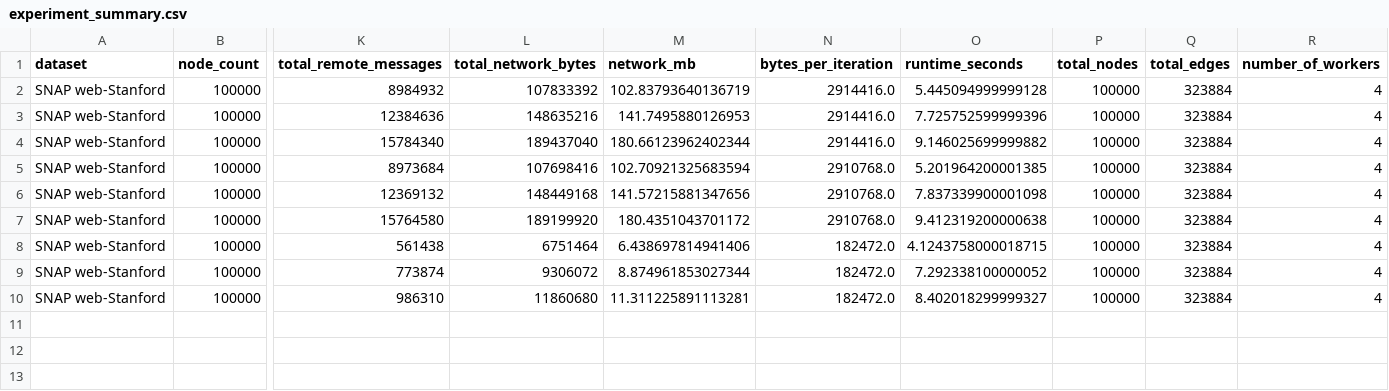
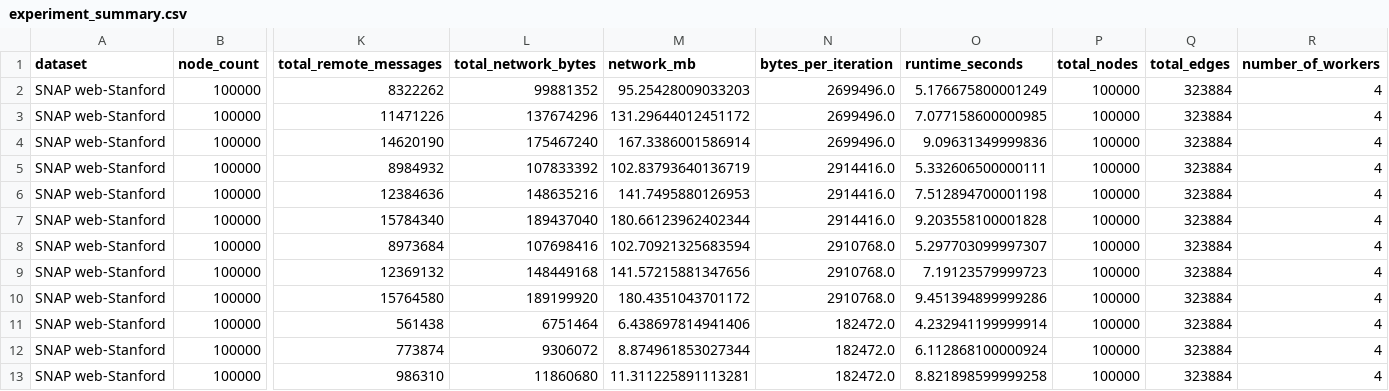
Before and after one commit to moseking/N23DCCN096_LuongThiNhuHuynh_CSDLPT, a CSV file: results/experiment_summary.csv, drawn as a sheet; only a part is shown, gaps mark what is left out; addresses are those after the commit; rows hold the shown columns only; the diff names each change by its address in the sheet, - before the commit and + after, or states it on an @@ line.

```diff
--- a/results/experiment_summary.csv
+++ b/results/experiment_summary.csv
+row 2: SNAP web-Stanford | 100000 | 8322262 | 99881352 | 95.25428009033203 | 2699496.0 | 5.176675800001249 | 100000 | 323884 | 4
+row 3: SNAP web-Stanford | 100000 | 11471226 | 137674296 | 131.29644012451172 | 2699496.0 | 7.077158600000985 | 100000 | 323884 | 4
+row 4: SNAP web-Stanford | 100000 | 14620190 | 175467240 | 167.3386001586914 | 2699496.0 | 9.09631349999836 | 100000 | 323884 | 4
-O5 (runtime_seconds): 5.445094999999128
+O5 (runtime_seconds): 5.332606500000111
-O6 (runtime_seconds): 7.725752599999396
+O6 (runtime_seconds): 7.512894700001198
-O7 (runtime_seconds): 9.146025699999882
+O7 (runtime_seconds): 9.203558100001828
-O8 (runtime_seconds): 5.201964200001385
+O8 (runtime_seconds): 5.297703099997307
-O9 (runtime_seconds): 7.837339900001098
+O9 (runtime_seconds): 7.19123579999723
-O10 (runtime_seconds): 9.412319200000638
+O10 (runtime_seconds): 9.451394899999286
-O11 (runtime_seconds): 4.1243758000018715
+O11 (runtime_seconds): 4.232941199999914
-O12 (runtime_seconds): 7.292338100000052
+O12 (runtime_seconds): 6.112868100000924
-O13 (runtime_seconds): 8.402018299999327
+O13 (runtime_seconds): 8.821898599999258
```
Also changed, not shown: 8 other files.
